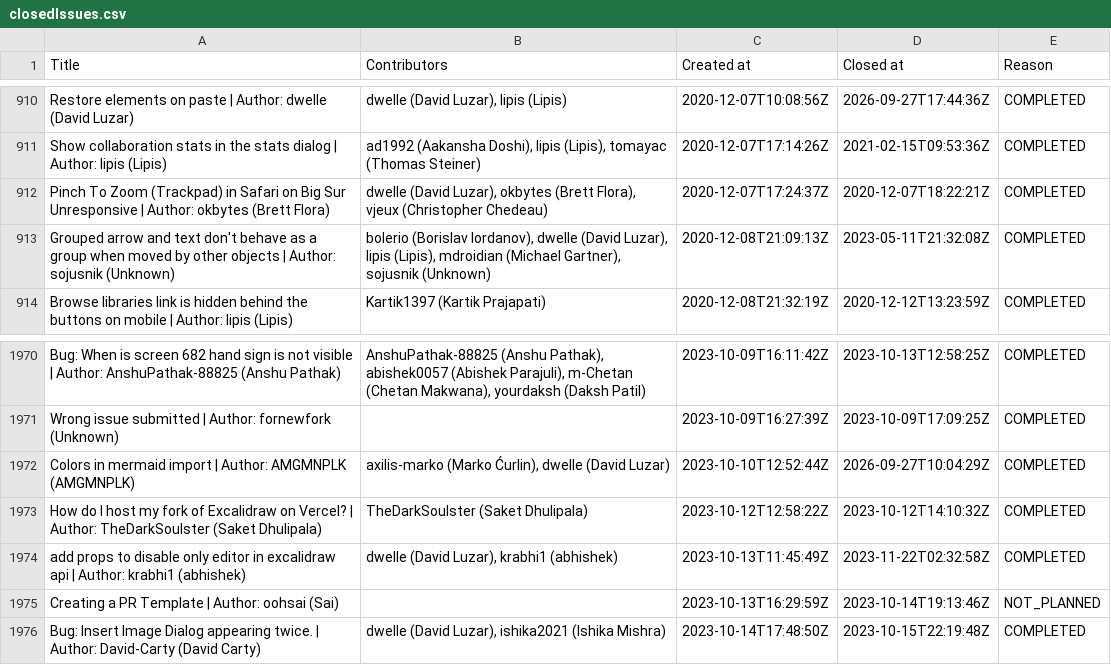
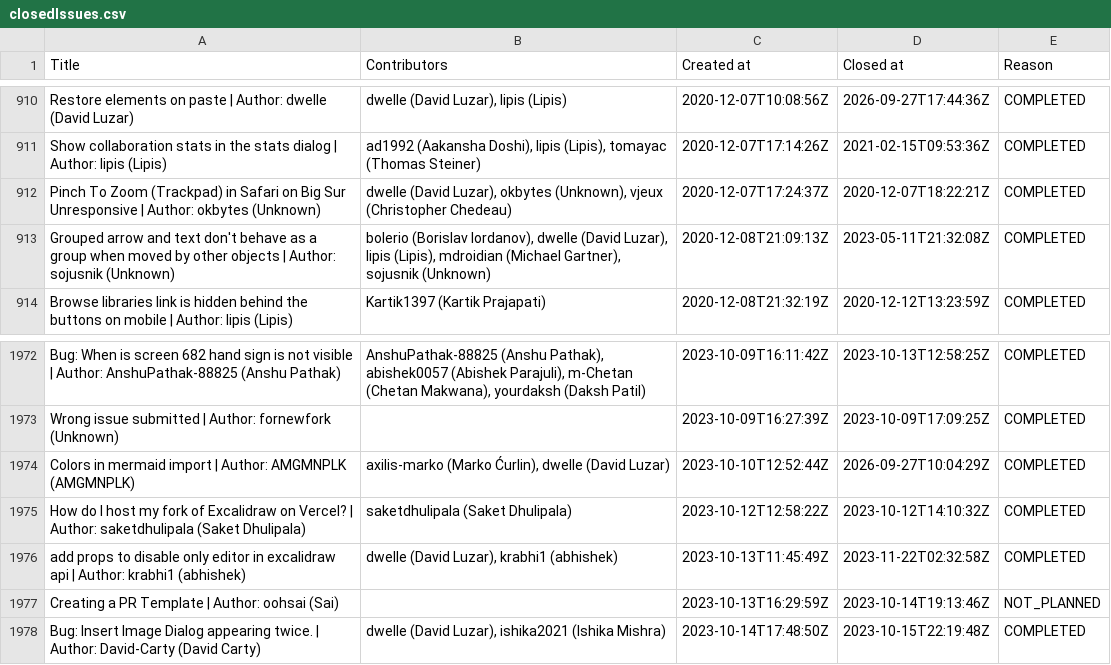
Before and after one commit to anushaTUe/capstone-scripts, a CSV file: filtered richer data/closedIssues.csv, drawn as a sheet; only a part is shown, gaps mark what is left out; the diff covers the shown part only.

```diff
--- a/filtered richer data/closedIssues.csv
+++ b/filtered richer data/closedIssues.csv
@@ -911,3 +911,3 @@ Title,Contributors,Created at,Closed at,Reason
  Show collaboration stats in the stats dialog | Author: lipis (Lipis)," ad1992 (Aakansha Doshi), lipis (Lipis), tomayac (Thomas Steiner)", 2020-12-07T17:14:26Z, 2021-02-15T09:53:36Z, COMPLETED
- Pinch To Zoom (Trackpad) in Safari on Big Sur Unresponsive | Author: okbytes (Brett Flora)," dwelle (David Luzar), okbytes (Brett Flora), vjeux (Christopher Chedeau)", 2020-12-07T17:24:37Z, 2020-12-07T18:22:21Z, COMPLETED
+ Pinch To Zoom (Trackpad) in Safari on Big Sur Unresponsive | Author: okbytes (Unknown)," dwelle (David Luzar), okbytes (Unknown), vjeux (Christopher Chedeau)", 2020-12-07T17:24:37Z, 2020-12-07T18:22:21Z, COMPLETED
  Grouped arrow and text don't behave as a group when moved by other objects | Author: sojusnik (Unknown)," bolerio (Borislav Iordanov), dwelle (David Luzar), lipis (Lipis), mdroidian (Michael Gartner), sojusnik (Unknown)", 2020-12-08T21:09:13Z, 2023-05-11T21:32:08Z, COMPLETED
@@ -1972,3 +1974,3 @@ Title,Contributors,Created at,Closed at,Reason
  Colors in mermaid import | Author: AMGMNPLK (AMGMNPLK)," axilis-marko (Marko Ćurlin), dwelle (David Luzar)", 2023-10-10T12:52:44Z, 2026-09-27T10:04:29Z, COMPLETED
- How do I host my fork of Excalidraw on Vercel? | Author: TheDarkSoulster (Saket Dhulipala), TheDarkSoulster (Saket Dhulipala), 2023-10-12T12:58:22Z, 2023-10-12T14:10:32Z, COMPLETED
+ How do I host my fork of Excalidraw on Vercel? | Author: saketdhulipala (Saket Dhulipala), saketdhulipala (Saket Dhulipala), 2023-10-12T12:58:22Z, 2023-10-12T14:10:32Z, COMPLETED
  add props to disable only editor in excalidraw api | Author: krabhi1 (abhishek)," dwelle (David Luzar), krabhi1 (abhishek)", 2023-10-13T11:45:49Z, 2023-11-22T02:32:58Z, COMPLETED
```
Also changed, not shown: 4 added rows and 1 removed row elsewhere in this file, filtered richer data/bot-report.csv, filtered richer data/openIssues.csv, 14 other files.
